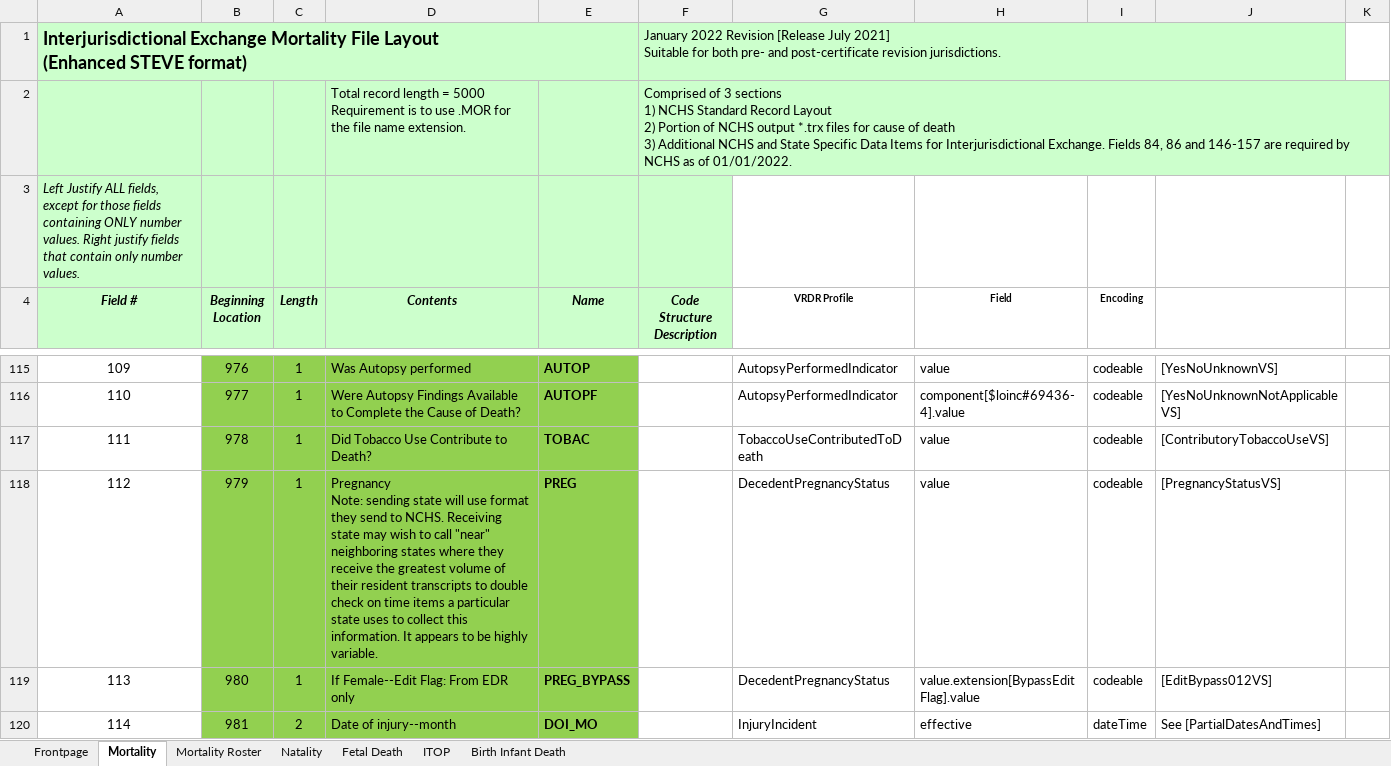
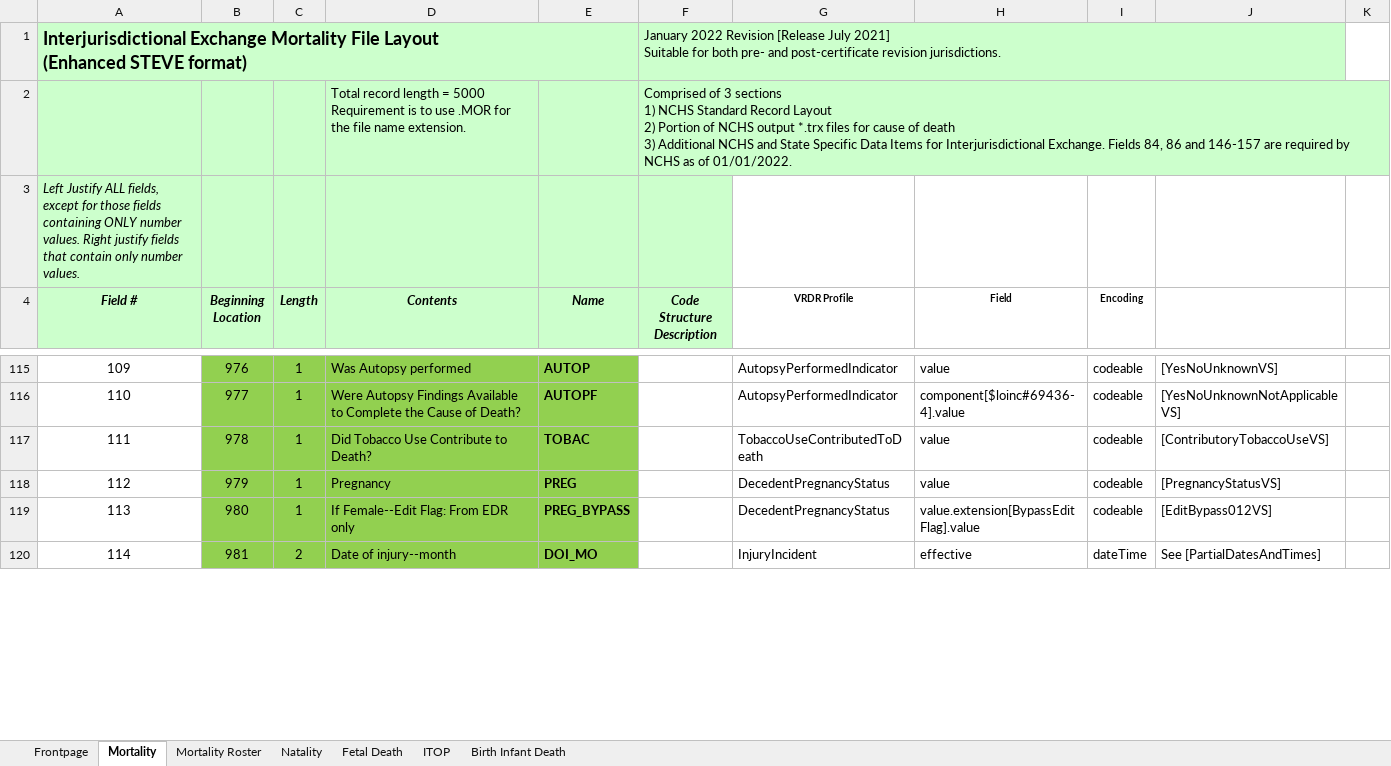
Before and after one commit to HL7/vrdr, an Excel workbook: input/images/IJE_File_Layouts_Version_2021_FHIR.xlsx, sheet Mortality, drawn as a sheet; only a part is shown, gaps mark what is left out; values as stored, in another font and other column widths than the file's, no borders; ↵ is a line break in a cell; the diff names each change by its address in the sheet, - before the commit and + after, or states it on an @@ line.

```diff
--- a/input/images/IJE_File_Layouts_Version_2021_FHIR.xlsx (sheet Mortality)
+++ b/input/images/IJE_File_Layouts_Version_2021_FHIR.xlsx (sheet Mortality)
-D118 (Contents): Pregnancy ↵ Note: sending state will use format they send to NCHS. Receiving state may wish to call "near" neighboring states where they receive the greatest volume of their resident transcripts to double check on time items a particular state uses to collect this information. It appears to be highly variable.
+D118 (Contents): Pregnancy
```
Also changed, not shown: 3 other files.
